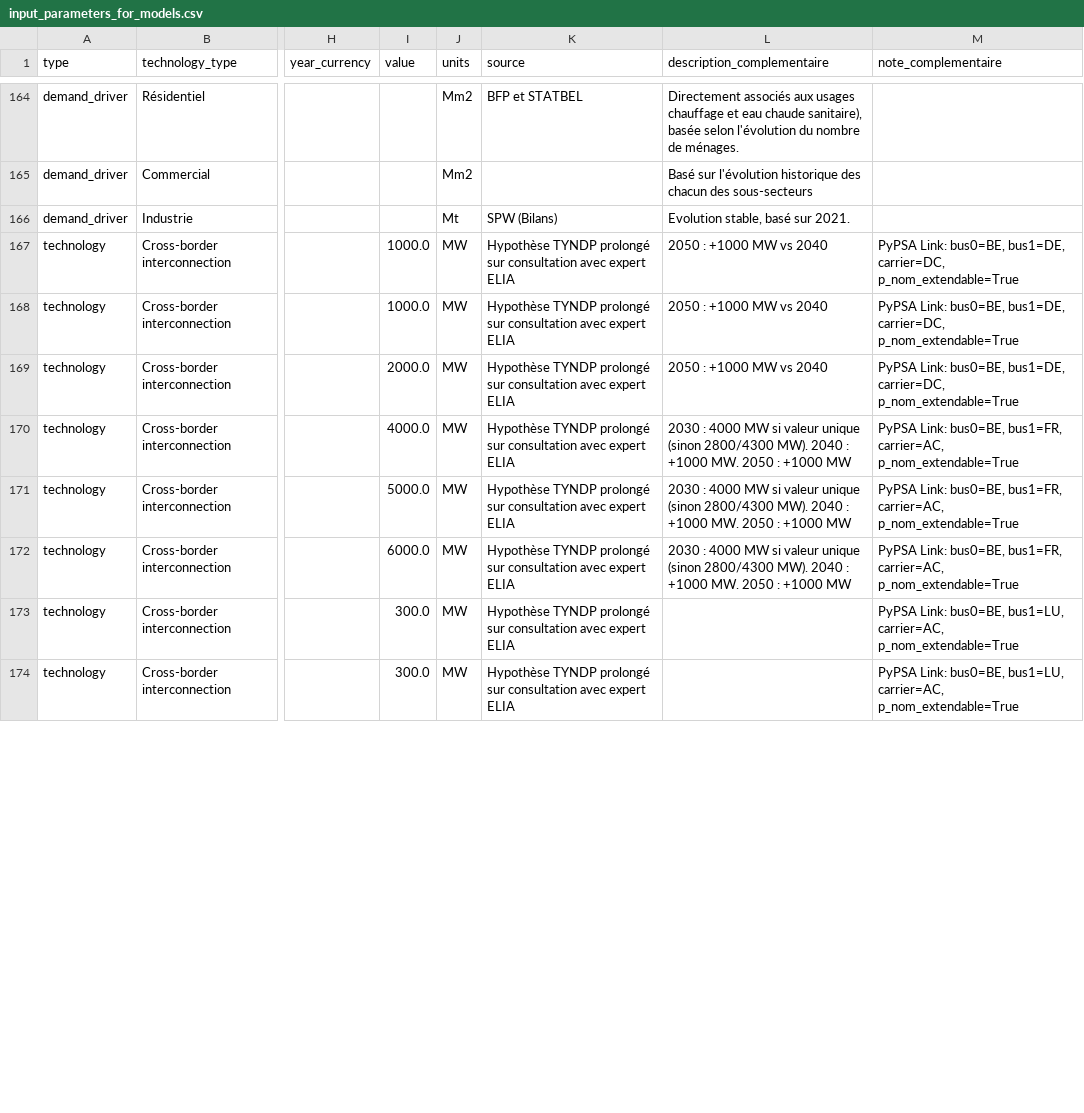
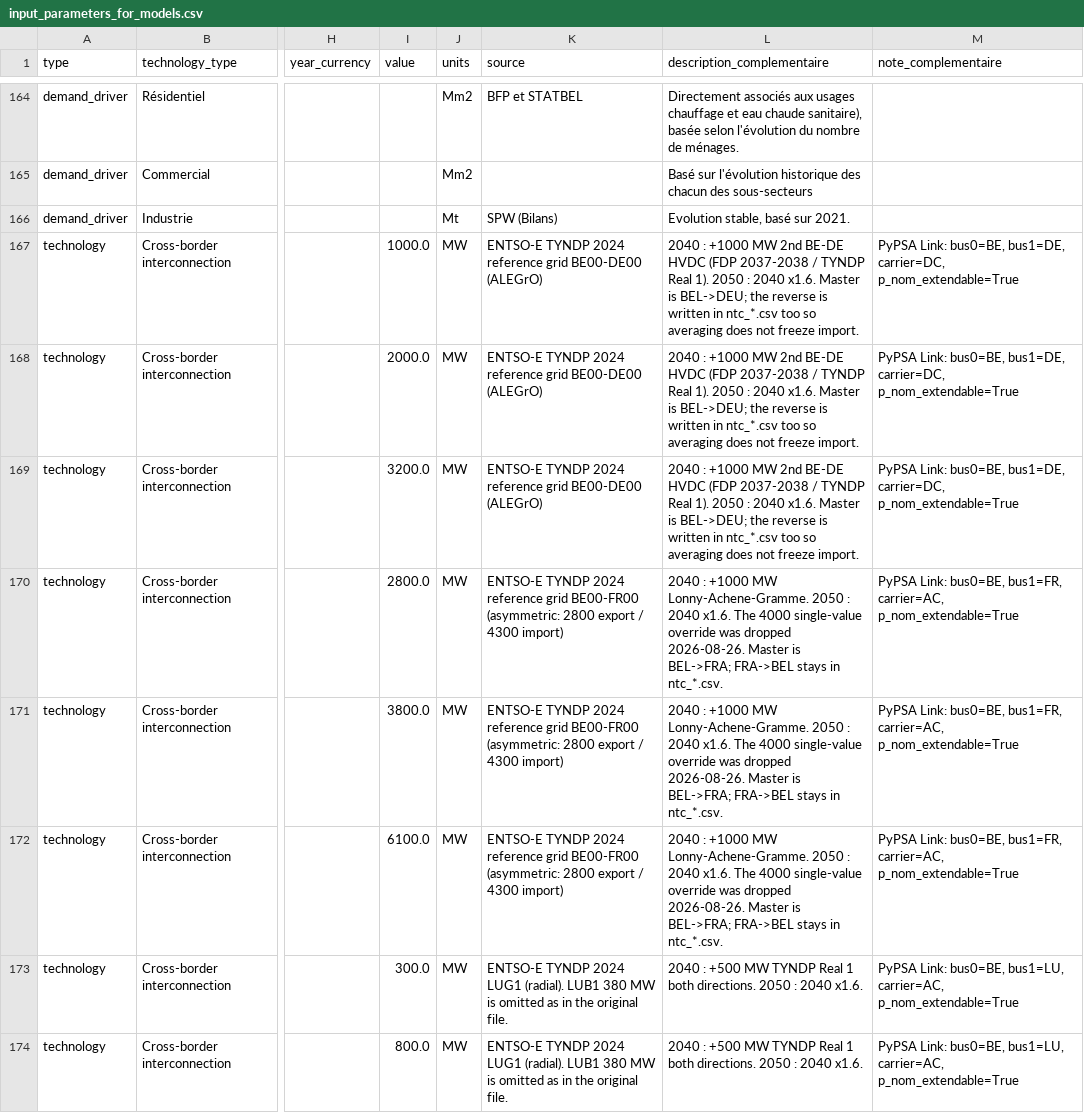
Before and after one commit to IntSusEnergySystems/pypsa-wal, a CSV file: config/input_parameters_for_models.csv, drawn as a sheet; only a part is shown, gaps mark what is left out; the diff covers the shown part only; the diff names each change by its address in the sheet, - before the commit and + after, or states it on an @@ line.

```diff
--- a/config/input_parameters_for_models.csv
+++ b/config/input_parameters_for_models.csv
-K167:K169 (source): Hypothèse TYNDP prolongé sur consultation avec expert ELIA
+K167:K169 (source): ENTSO-E TYNDP 2024 reference grid BE00-DE00 (ALEGrO)
-L167:L169 (description_complementaire): 2050 : +1000 MW vs 2040
+L167:L169 (description_complementaire): 2040 : +1000 MW 2nd BE-DE HVDC (FDP 2037-2038 / TYNDP Real 1). 2050 : 2040 x1.6. Master is BEL->DEU; the reverse is written in ntc_*.csv too so averaging does not freeze import.
-I168 (value): 1000.0
+I168 (value): 2000.0
-I169 (value): 2000.0
+I169 (value): 3200.0
-I170 (value): 4000.0
+I170 (value): 2800.0
-K170:K172 (source): Hypothèse TYNDP prolongé sur consultation avec expert ELIA
+K170:K172 (source): ENTSO-E TYNDP 2024 reference grid BE00-FR00 (asymmetric: 2800 export / 4300 import)
-L170:L172 (description_complementaire): 2030 : 4000 MW si valeur unique (sinon 2800/4300 MW). 2040 : +1000 MW. 2050 : +1000 MW
+L170:L172 (description_complementaire): 2040 : +1000 MW Lonny-Achene-Gramme. 2050 : 2040 x1.6. The 4000 single-value override was dropped 2026-08-26. Master is BEL->FRA; FRA->BEL stays in ntc_*.csv.
-I171 (value): 5000.0
+I171 (value): 3800.0
-I172 (value): 6000.0
+I172 (value): 6100.0
-K173:K174 (source): Hypothèse TYNDP prolongé sur consultation avec expert ELIA
+K173:K174 (source): ENTSO-E TYNDP 2024 LUG1 (radial). LUB1 380 MW is omitted as in the original file.
-L173:L174 (description_complementaire): (empty)
+L173:L174 (description_complementaire): 2040 : +500 MW TYNDP Real 1 both directions. 2050 : 2040 x1.6.
-I174 (value): 300.0
+I174 (value): 800.0
```
Also changed, not shown: 18 edited cells elsewhere in this file, data/walloon/ntc_2025.csv, data/walloon/ntc_2030.csv, 5 other files.
